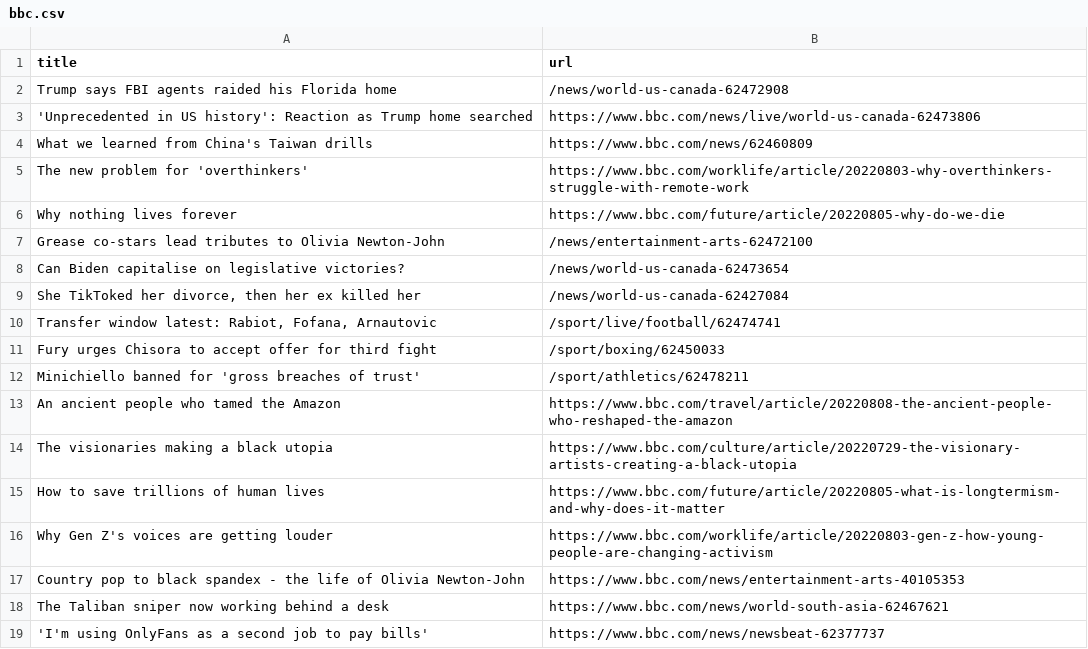
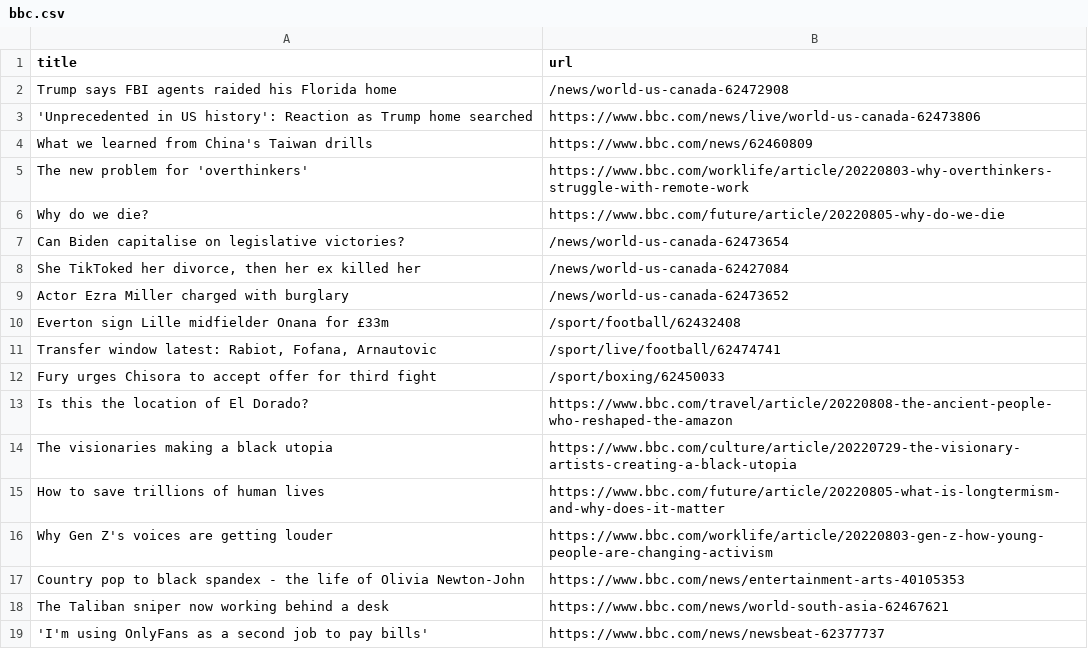
Before and after one commit to ErichBuergler/automatic-scraper-bbc, a CSV file: bbc.csv, drawn as a sheet; only a part is shown.

```diff
--- a/bbc.csv
+++ b/bbc.csv
@@ -5,10 +5,10 @@ What we learned from China's Taiwan drills,https://www.bbc.com/news/62460809
 The new problem for 'overthinkers',https://www.bbc.com/worklife/article/20220803-why-overthinkers-struggle-with-remote-work
-Why nothing lives forever,https://www.bbc.com/future/article/20220805-why-do-we-die
-Grease co-stars lead tributes to Olivia Newton-John,/news/entertainment-arts-62472100
+Why do we die?,https://www.bbc.com/future/article/20220805-why-do-we-die
 Can Biden capitalise on legislative victories?,/news/world-us-canada-62473654
 "She TikToked her divorce, then her ex killed her",/news/world-us-canada-62427084
+Actor Ezra Miller charged with burglary,/news/world-us-canada-62473652
+Everton sign Lille midfielder Onana for £33m,/sport/football/62432408
 "Transfer window latest: Rabiot, Fofana, Arnautovic",/sport/live/football/62474741
 Fury urges Chisora to accept offer for third fight,/sport/boxing/62450033
-Minichiello banned for 'gross breaches of trust',/sport/athletics/62478211
-An ancient people who tamed the Amazon,https://www.bbc.com/travel/article/20220808-the-ancient-people-who-reshaped-the-amazon
+Is this the location of El Dorado?,https://www.bbc.com/travel/article/20220808-the-ancient-people-who-reshaped-the-amazon
 The visionaries making a black utopia,https://www.bbc.com/culture/article/20220729-the-visionary-artists-creating-a-black-utopia
```
